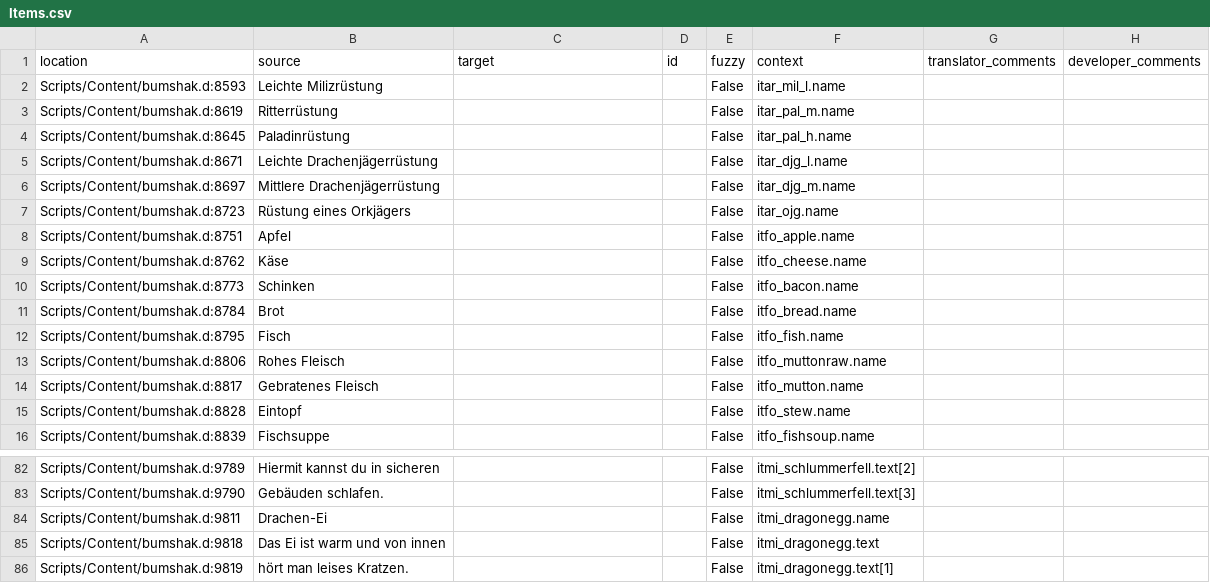
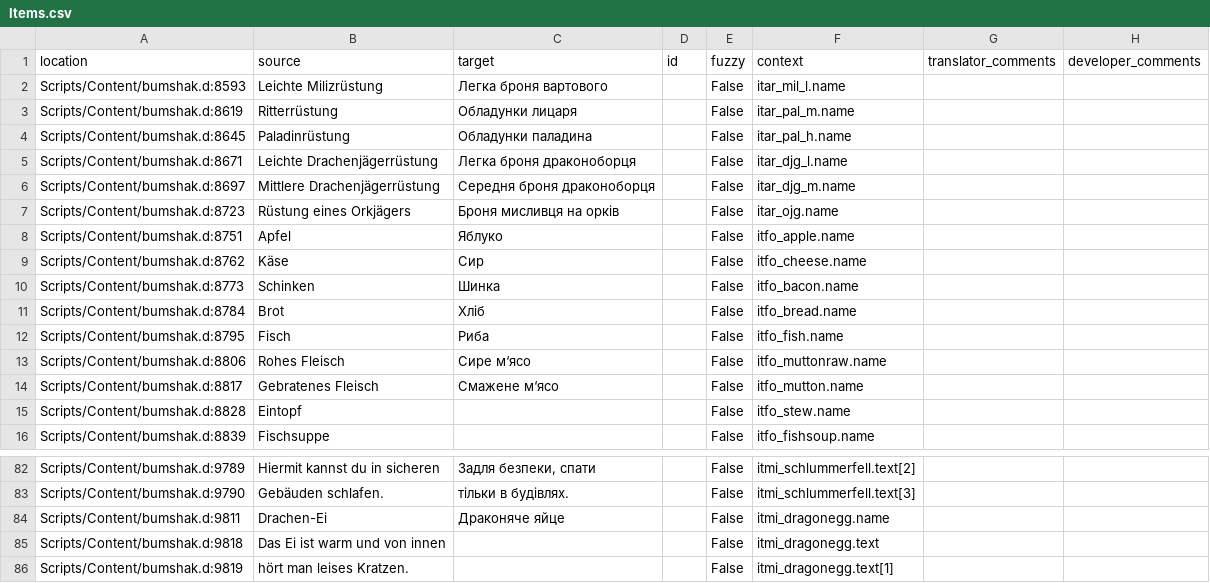
Before and after one commit to auronen/Bumshak, a CSV file: .translations/uk/Items.csv, drawn as a sheet; only a part is shown, gaps mark what is left out; the diff covers the shown part only.

```diff
--- a/.translations/uk/Items.csv
+++ b/.translations/uk/Items.csv
@@ -1,15 +1,15 @@
 "location","source","target","id","fuzzy","context","translator_comments","developer_comments"
-"Scripts/Content/bumshak.d:8593","Leichte Milizrüstung","","","False","itar_mil_l.name","",""
-"Scripts/Content/bumshak.d:8619","Ritterrüstung","","","False","itar_pal_m.name","",""
-"Scripts/Content/bumshak.d:8645","Paladinrüstung","","","False","itar_pal_h.name","",""
-"Scripts/Content/bumshak.d:8671","Leichte Drachenjägerrüstung","","","False","itar_djg_l.name","",""
-"Scripts/Content/bumshak.d:8697","Mittlere Drachenjägerrüstung","","","False","itar_djg_m.name","",""
-"Scripts/Content/bumshak.d:8723","Rüstung eines Orkjägers","","","False","itar_ojg.name","",""
-"Scripts/Content/bumshak.d:8751","Apfel","","","False","itfo_apple.name","",""
-"Scripts/Content/bumshak.d:8762","Käse","","","False","itfo_cheese.name","",""
-"Scripts/Content/bumshak.d:8773","Schinken","","","False","itfo_bacon.name","",""
-"Scripts/Content/bumshak.d:8784","Brot","","","False","itfo_bread.name","",""
-"Scripts/Content/bumshak.d:8795","Fisch","","","False","itfo_fish.name","",""
-"Scripts/Content/bumshak.d:8806","Rohes Fleisch","","","False","itfo_muttonraw.name","",""
-"Scripts/Content/bumshak.d:8817","Gebratenes Fleisch","","","False","itfo_mutton.name","",""
+"Scripts/Content/bumshak.d:8593","Leichte Milizrüstung","Легка броня вартового","","False","itar_mil_l.name","",""
+"Scripts/Content/bumshak.d:8619","Ritterrüstung","Обладунки лицаря","","False","itar_pal_m.name","",""
+"Scripts/Content/bumshak.d:8645","Paladinrüstung","Обладунки паладина","","False","itar_pal_h.name","",""
+"Scripts/Content/bumshak.d:8671","Leichte Drachenjägerrüstung","Легка броня драконоборця","","False","itar_djg_l.name","",""
+"Scripts/Content/bumshak.d:8697","Mittlere Drachenjägerrüstung","Середня броня драконоборця","","False","itar_djg_m.name","",""
+"Scripts/Content/bumshak.d:8723","Rüstung eines Orkjägers","Броня мисливця на орків","","False","itar_ojg.name","",""
+"Scripts/Content/bumshak.d:8751","Apfel","Яблуко","","False","itfo_apple.name","",""
+"Scripts/Content/bumshak.d:8762","Käse","Сир","","False","itfo_cheese.name","",""
+"Scripts/Content/bumshak.d:8773","Schinken","Шинка","","False","itfo_bacon.name","",""
+"Scripts/Content/bumshak.d:8784","Brot","Хліб","","False","itfo_bread.name","",""
+"Scripts/Content/bumshak.d:8795","Fisch","Риба","","False","itfo_fish.name","",""
+"Scripts/Content/bumshak.d:8806","Rohes Fleisch","Сире м‘ясо","","False","itfo_muttonraw.name","",""
+"Scripts/Content/bumshak.d:8817","Gebratenes Fleisch","Смажене м‘ясо","","False","itfo_mutton.name","",""
 "Scripts/Content/bumshak.d:8828","Eintopf","","","False","itfo_stew.name","",""
@@ -82,4 +82,4 @@
-"Scripts/Content/bumshak.d:9789","Hiermit kannst du in sicheren","","","False","itmi_schlummerfell.text[2]","",""
-"Scripts/Content/bumshak.d:9790","Gebäuden schlafen.","","","False","itmi_schlummerfell.text[3]","",""
-"Scripts/Content/bumshak.d:9811","Drachen-Ei","","","False","itmi_dragonegg.name","",""
+"Scripts/Content/bumshak.d:9789","Hiermit kannst du in sicheren","Задля безпеки, спати","","False","itmi_schlummerfell.text[2]","",""
+"Scripts/Content/bumshak.d:9790","Gebäuden schlafen.","тільки в будівлях.","","False","itmi_schlummerfell.text[3]","",""
+"Scripts/Content/bumshak.d:9811","Drachen-Ei","Драконяче яйце","","False","itmi_dragonegg.name","",""
 "Scripts/Content/bumshak.d:9818","Das Ei ist warm und von innen","","","False","itmi_dragonegg.text","",""
```
Also changed, not shown: 54 edited cells elsewhere in this file.
